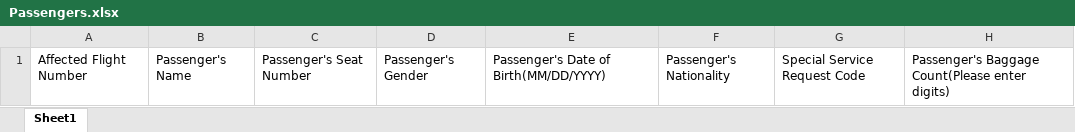
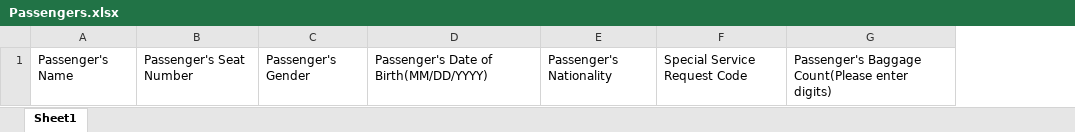
Before and after one commit to tcgdigital/ERSClient-Phase2, an Excel workbook: src/assets/static-content/Passengers.xlsx, sheet Sheet1, drawn as a sheet; only a part is shown; values as stored, in another font and other column widths than the file's, no borders; the diff names each change by its address in the sheet, - before the commit and + after, or states it on an @@ line.

Commit message:
Manifest data Upload page work

```diff
--- a/src/assets/static-content/Passengers.xlsx (sheet Sheet1)
+++ b/src/assets/static-content/Passengers.xlsx (sheet Sheet1)
-column A, row 1: Affected Flight Number
```
Also changed, not shown: 28 other files.
